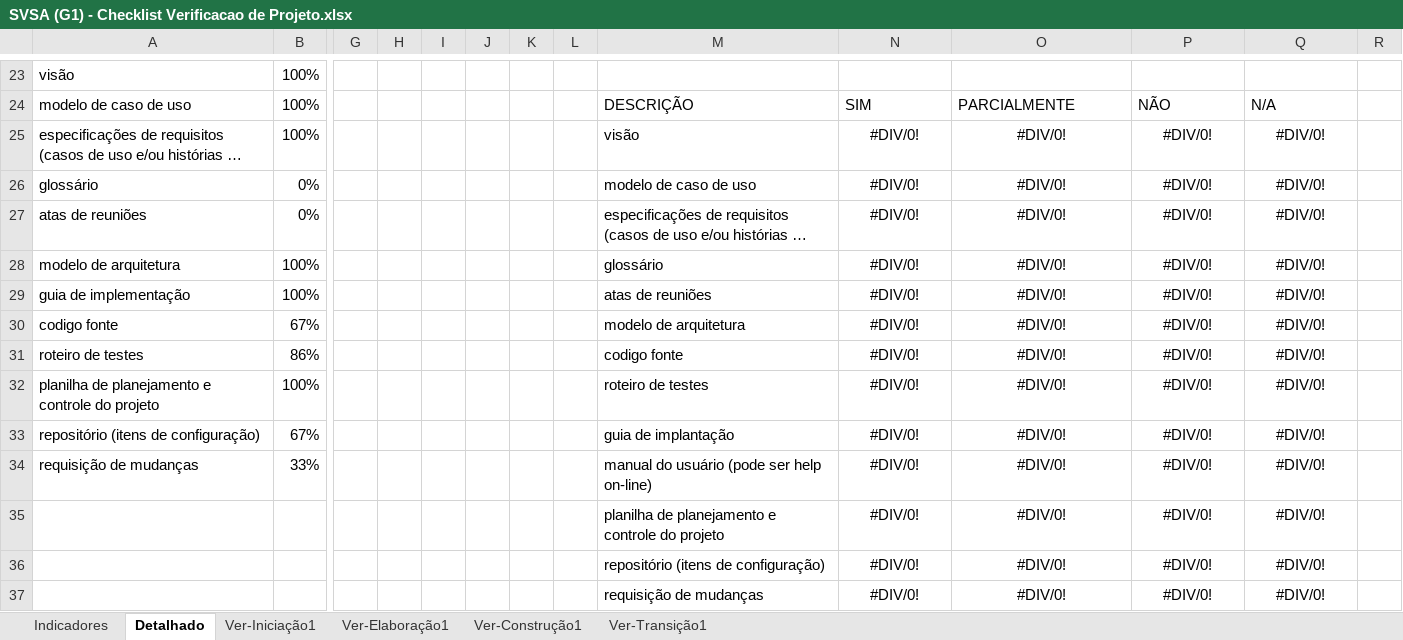
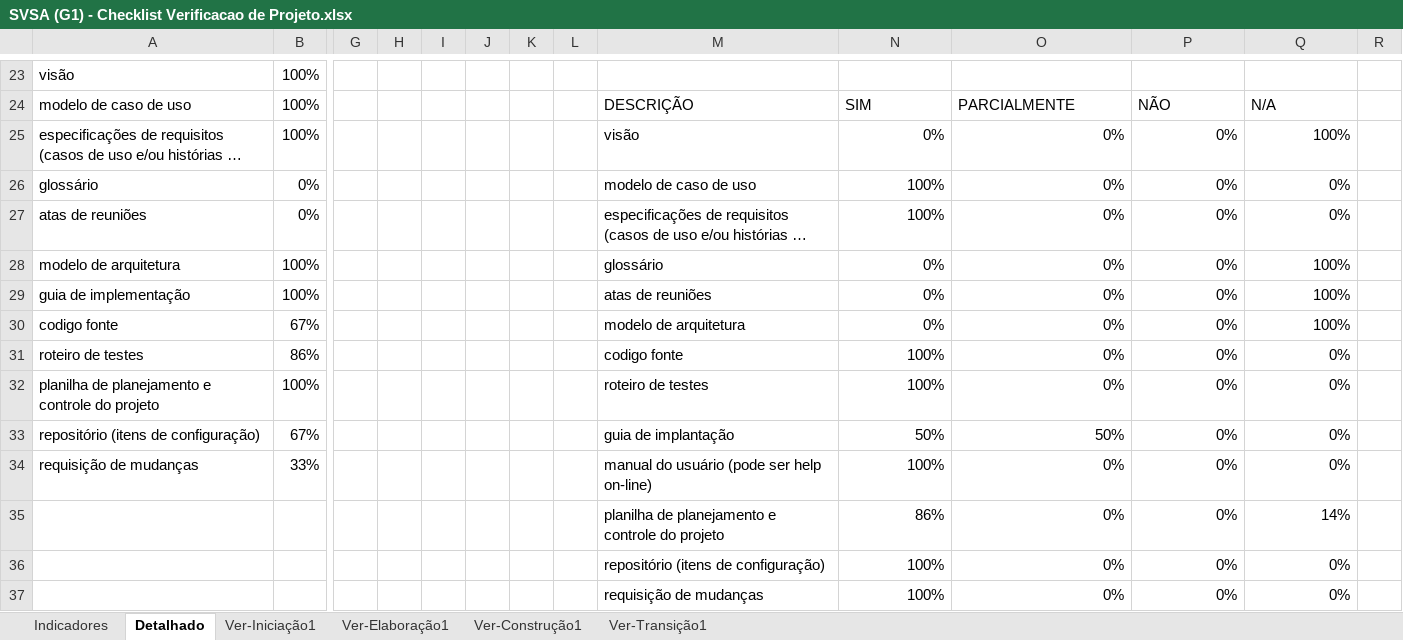
Before and after one commit to Gadu05/SVSA-G1, an Excel workbook: SVSA/Gerenciamento de Projeto/SVSA (G1) - Checklist Verificacao de Projeto.xlsx, sheet Detalhado, drawn as a sheet; only a part is shown, gaps mark what is left out; long unchanged cells end in …; values as stored, in another font and other column widths than the file's, no borders; charts and pictures not drawn; removed rows and columns are numbered as before the commit, all else as after; rows hold the shown columns only; the diff names each change by its address in the sheet, - before the commit and + after, or states it on an @@ line.

```diff
--- a/SVSA/Gerenciamento de Projeto/SVSA (G1) - Checklist Verificacao de Projeto.xlsx (sheet Detalhado)
+++ b/SVSA/Gerenciamento de Projeto/SVSA (G1) - Checklist Verificacao de Projeto.xlsx (sheet Detalhado)
-N25: #DIV/0!
+N25: 0%
-N25:Q34 alignment: center
+N25:Q34 alignment: right
-O25:O32: #DIV/0!
+O25:O32: 0%
-P25:P34: #DIV/0!
+P25:P34: 0%
-Q25: #DIV/0!
+Q25: 100%
-N26:N27: #DIV/0!
+N26:N27: 100%
-Q26:Q27: #DIV/0!
+Q26:Q27: 0%
-N28:N30: #DIV/0!
+N28:N30: 0%
-Q28:Q30: #DIV/0!
+Q28:Q30: 100%
-N31:N32: #DIV/0!
+N31:N32: 100%
-Q31:Q34: #DIV/0!
+Q31:Q34: 0%
-N33: #DIV/0!
+N33: 50%
-O33: #DIV/0!
+O33: 50%
-N34: #DIV/0!
+N34: 100%
-O34: #DIV/0!
+O34: 0%
-row 35:  |  |  |  |  |  |  |  | planilha de planejamento e controle do projeto | #DIV/0! | #DIV/0! | #DIV/0! | #DIV/0!
-row 36:  |  |  |  |  |  |  |  | repositório (itens de configuração) | #DIV/0! | #DIV/0! | #DIV/0! | #DIV/0!
-row 37:  |  |  |  |  |  |  |  | requisição de mudanças | #DIV/0! | #DIV/0! | #DIV/0! | #DIV/0!
+row 35:  |  |  |  |  |  |  |  | planilha de planejamento e controle do projeto | 86% | 0% | 0% | 14%
+row 36:  |  |  |  |  |  |  |  | repositório (itens de configuração) | 100% | 0% | 0% | 0%
+row 37:  |  |  |  |  |  |  |  | requisição de mudanças | 100% | 0% | 0% | 0%
```
Also changed, not shown: sheet Ver-Transição1, sheet Indicadores, hidden cells, charts or pictures, 6 other files.
